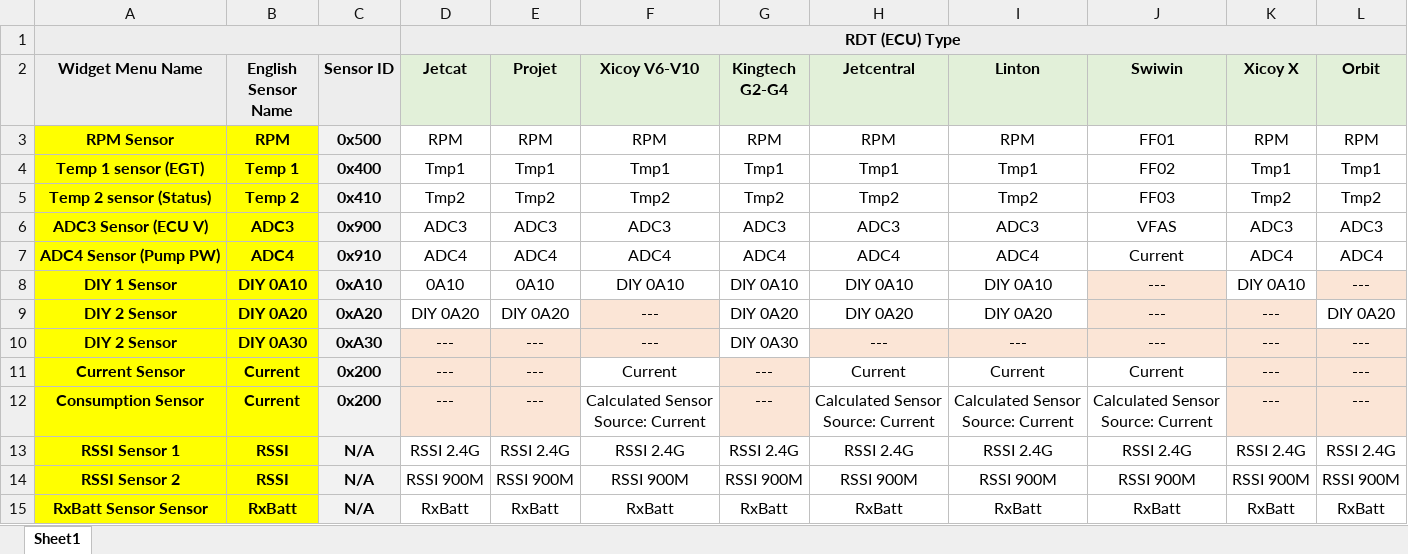
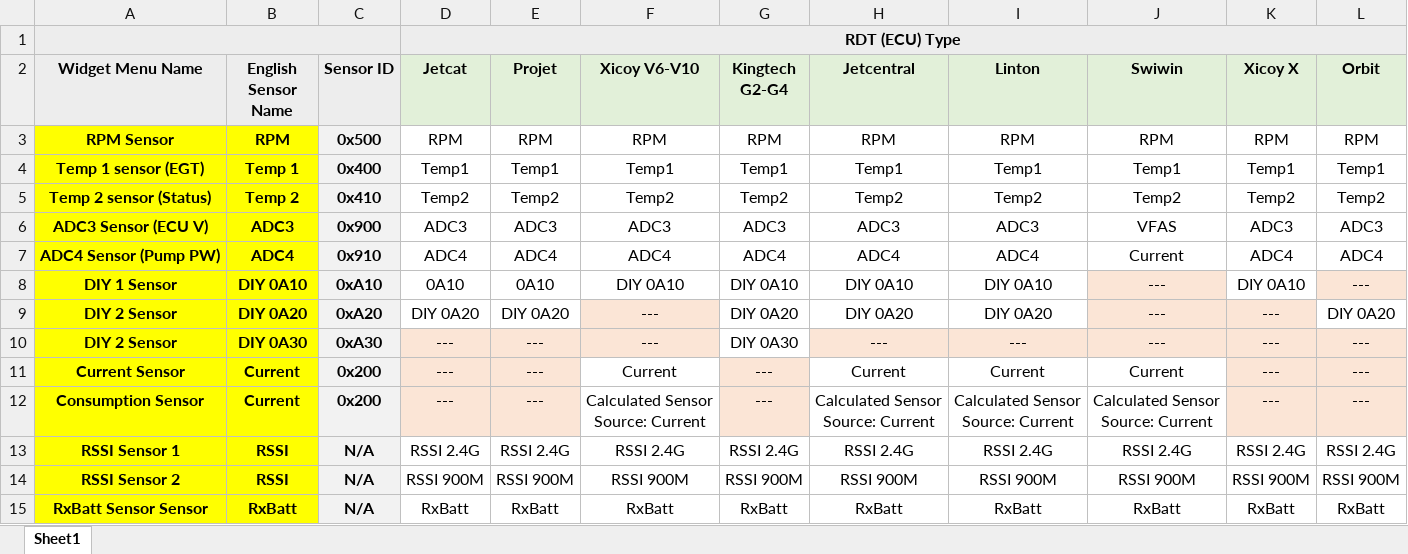
Before and after one commit to i3dm/Zavionix, an Excel workbook: RDT/RDT sensor configuration for Ethos.xlsx, sheet Sheet1, drawn as a sheet; values as stored, in another font and other column widths than the file's, no borders; the diff names each change by its address in the sheet, - before the commit and + after, or states it on an @@ line.

Commit message:
Add files via upload
This table descrbies which sensors should be picked in which slots in the widget configuration screens

```diff
--- a/RDT/RDT sensor configuration for Ethos.xlsx (sheet Sheet1)
+++ b/RDT/RDT sensor configuration for Ethos.xlsx (sheet Sheet1)
-J3 (Swiwin): FF01
+J3 (Swiwin): RPM
-D4 (Jetcat): Tmp1
+D4 (Jetcat): Temp1
-E4 (Projet): Tmp1
+E4 (Projet): Temp1
-F4 (Xicoy V6-V10): Tmp1
+F4 (Xicoy V6-V10): Temp1
-G4 (Kingtech G2-G4): Tmp1
+G4 (Kingtech G2-G4): Temp1
-H4 (Jetcentral): Tmp1
+H4 (Jetcentral): Temp1
-I4 (Linton): Tmp1
+I4 (Linton): Temp1
-J4 (Swiwin): FF02
+J4 (Swiwin): Temp1
-K4 (Xicoy X): Tmp1
+K4 (Xicoy X): Temp1
-L4 (Orbit): Tmp1
+L4 (Orbit): Temp1
-D5 (Jetcat): Tmp2
+D5 (Jetcat): Temp2
-E5 (Projet): Tmp2
+E5 (Projet): Temp2
-F5 (Xicoy V6-V10): Tmp2
+F5 (Xicoy V6-V10): Temp2
-G5 (Kingtech G2-G4): Tmp2
+G5 (Kingtech G2-G4): Temp2
-H5 (Jetcentral): Tmp2
+H5 (Jetcentral): Temp2
-I5 (Linton): Tmp2
+I5 (Linton): Temp2
-J5 (Swiwin): FF03
+J5 (Swiwin): Temp2
-K5 (Xicoy X): Tmp2
+K5 (Xicoy X): Temp2
-L5 (Orbit): Tmp2
+L5 (Orbit): Temp2
```
